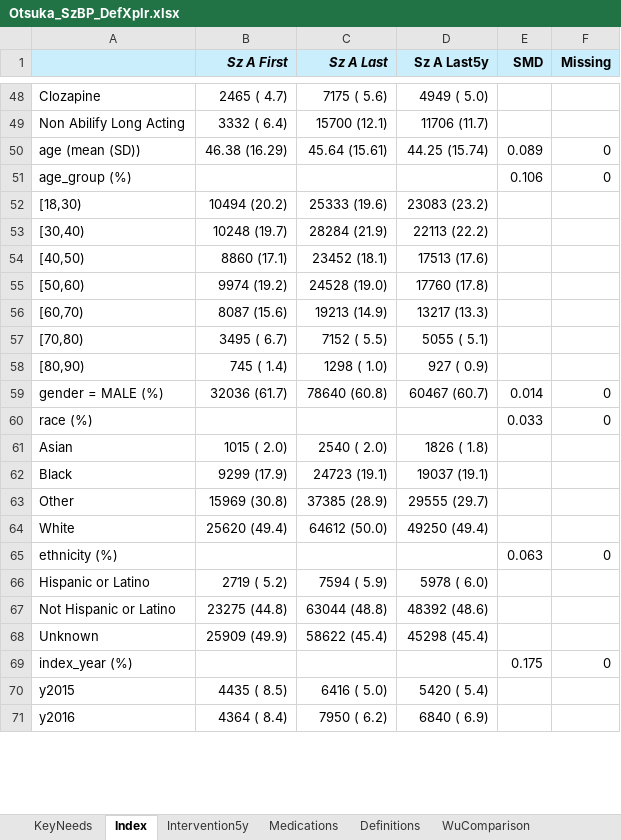
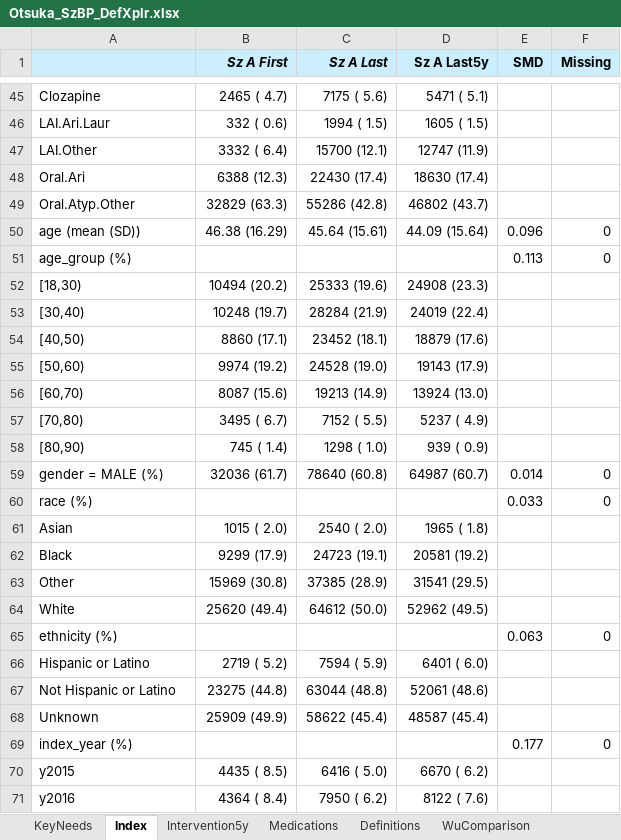
Before and after one commit to jason-jones-atroposhealth/Clients, an Excel workbook: otsuka_szbp1/Otsuka_SzBP_DefXplr.xlsx, sheet Index, drawn as a sheet; only a part is shown, gaps mark what is left out; values as stored, in another font and other column widths than the file's, no borders; conditional formats not drawn; addresses are those after the commit; the diff covers the shown part only; the diff names each change by its address in the sheet, - before the commit and + after, or states it on an @@ line.

```diff
--- a/otsuka_szbp1/Otsuka_SzBP_DefXplr.xlsx (sheet Index)
+++ b/otsuka_szbp1/Otsuka_SzBP_DefXplr.xlsx (sheet Index)
-D45 (Sz A Last5y): 4949 ( 5.0)
+D45 (Sz A Last5y): 5471 ( 5.1)
+row 46: LAI.Ari.Laur | 332 ( 0.6) | 1994 ( 1.5) | 1605 ( 1.5)
-A47: Non Abilify Long Acting
+A47: LAI.Other
-D47 (Sz A Last5y): 11706 (11.7)
+D47 (Sz A Last5y): 12747 (11.9)
+row 48: Oral.Ari | 6388 (12.3) | 22430 (17.4) | 18630 (17.4)
+row 49: Oral.Atyp.Other | 32829 (63.3) | 55286 (42.8) | 46802 (43.7)
-D50 (Sz A Last5y): 44.25 (15.74)
+D50 (Sz A Last5y): 44.09 (15.64)
-E50 (SMD): 0.089
+E50 (SMD): 0.096
-E51 (SMD): 0.106
+E51 (SMD): 0.113
-D52 (Sz A Last5y): 23083 (23.2)
+D52 (Sz A Last5y): 24908 (23.3)
-D53 (Sz A Last5y): 22113 (22.2)
+D53 (Sz A Last5y): 24019 (22.4)
-D54 (Sz A Last5y): 17513 (17.6)
+D54 (Sz A Last5y): 18879 (17.6)
-D55 (Sz A Last5y): 17760 (17.8)
+D55 (Sz A Last5y): 19143 (17.9)
-D56 (Sz A Last5y): 13217 (13.3)
+D56 (Sz A Last5y): 13924 (13.0)
-D57 (Sz A Last5y): 5055 ( 5.1)
+D57 (Sz A Last5y): 5237 ( 4.9)
-D58 (Sz A Last5y): 927 ( 0.9)
+D58 (Sz A Last5y): 939 ( 0.9)
-D59 (Sz A Last5y): 60467 (60.7)
+D59 (Sz A Last5y): 64987 (60.7)
-D61 (Sz A Last5y): 1826 ( 1.8)
+D61 (Sz A Last5y): 1965 ( 1.8)
-D62 (Sz A Last5y): 19037 (19.1)
+D62 (Sz A Last5y): 20581 (19.2)
-D63 (Sz A Last5y): 29555 (29.7)
+D63 (Sz A Last5y): 31541 (29.5)
-D64 (Sz A Last5y): 49250 (49.4)
+D64 (Sz A Last5y): 52962 (49.5)
-D66 (Sz A Last5y): 5978 ( 6.0)
+D66 (Sz A Last5y): 6401 ( 6.0)
-D67 (Sz A Last5y): 48392 (48.6)
+D67 (Sz A Last5y): 52061 (48.6)
-D68 (Sz A Last5y): 45298 (45.4)
+D68 (Sz A Last5y): 48587 (45.4)
-E69 (SMD): 0.175
+E69 (SMD): 0.177
-D70 (Sz A Last5y): 5420 ( 5.4)
+D70 (Sz A Last5y): 6670 ( 6.2)
-D71 (Sz A Last5y): 6840 ( 6.9)
+D71 (Sz A Last5y): 8122 ( 7.6)
```
Also changed, not shown: 1 added row, 4 removed rows and 265 edited cells elsewhere in this sheet, sheet Intervention5y, 4 other files.
